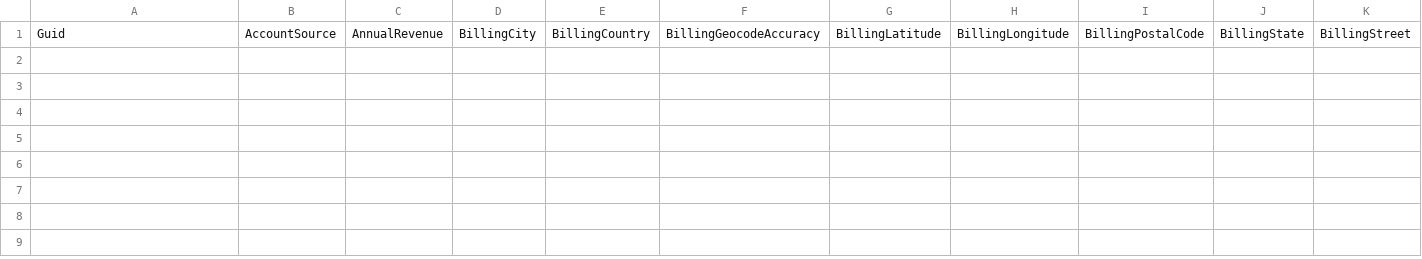
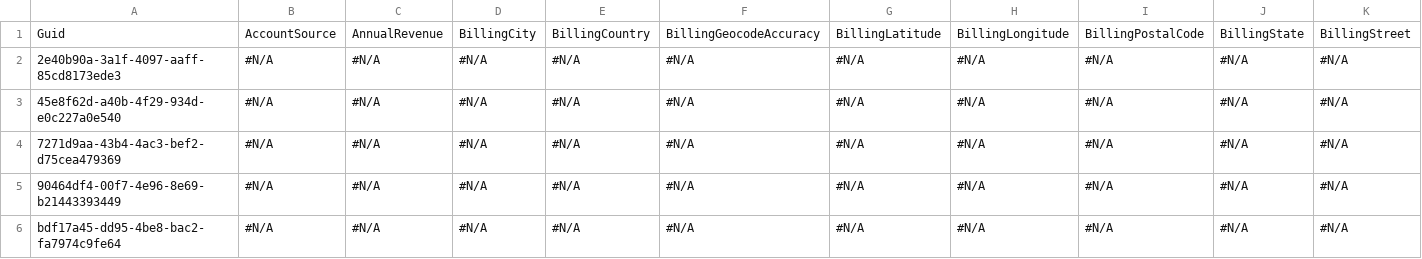
Before and after one commit to lzhdanovich/test, a CSV file: Account.csv, drawn as a sheet; only a part is shown; rows hold the shown columns only; the diff names each change by its address in the sheet, - before the commit and + after, or states it on an @@ line.

Commit message:
Checkin for AppOps QA6 - mdK

```diff
--- a/Account.csv
+++ b/Account.csv
+row 2: 2e40b90a-3a1f-4097-aaff-85cd8173ede3 | #N/A | #N/A | #N/A | #N/A | #N/A | #N/A | #N/A | #N/A | #N/A | #N/A
+row 3: 45e8f62d-a40b-4f29-934d-e0c227a0e540 | #N/A | #N/A | #N/A | #N/A | #N/A | #N/A | #N/A | #N/A | #N/A | #N/A
+row 4: 7271d9aa-43b4-4ac3-bef2-d75cea479369 | #N/A | #N/A | #N/A | #N/A | #N/A | #N/A | #N/A | #N/A | #N/A | #N/A
+row 5: 90464df4-00f7-4e96-8e69-b21443393449 | #N/A | #N/A | #N/A | #N/A | #N/A | #N/A | #N/A | #N/A | #N/A | #N/A
+row 6: bdf17a45-dd95-4be8-bac2-fa7974c9fe64 | #N/A | #N/A | #N/A | #N/A | #N/A | #N/A | #N/A | #N/A | #N/A | #N/A
```
